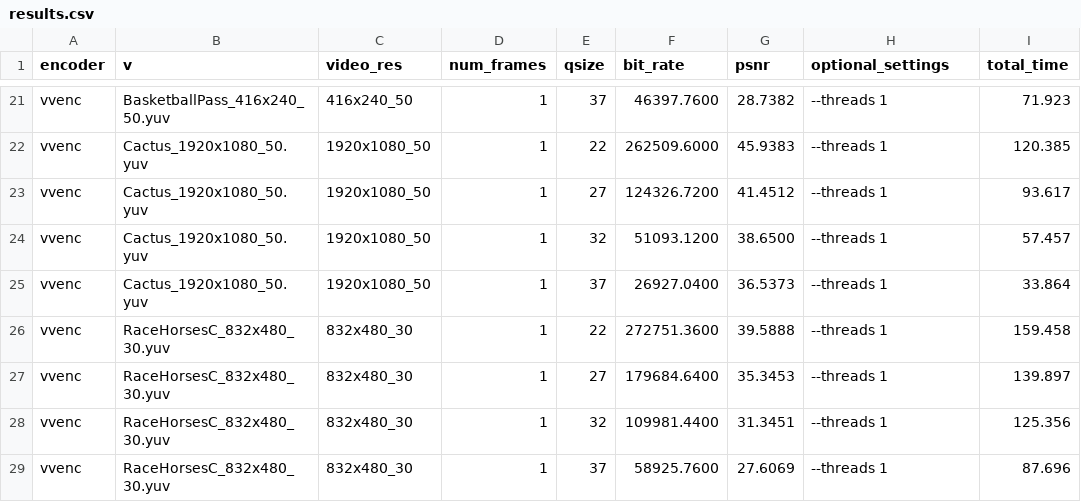
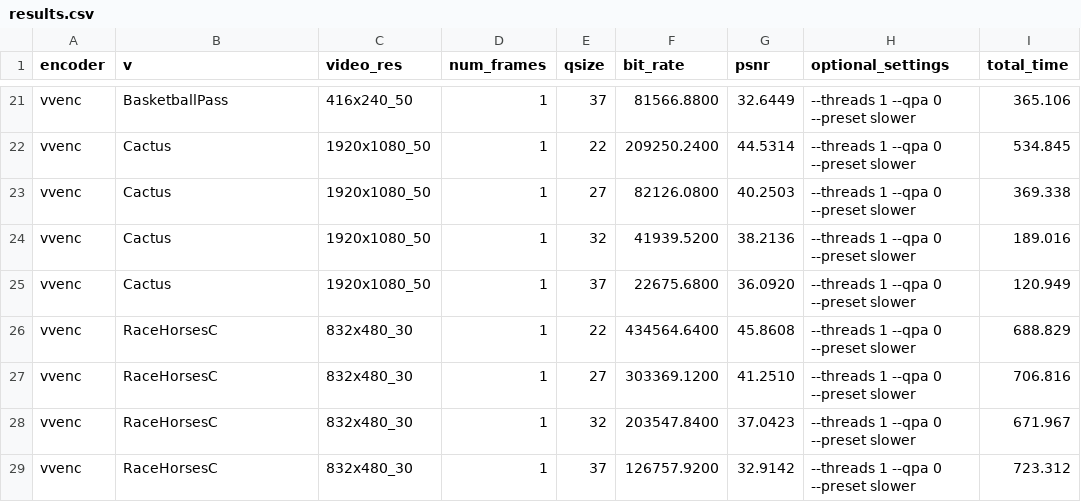
Before and after one commit to scarpart/video-coding, a CSV file: results.csv, drawn as a sheet; only a part is shown, gaps mark what is left out; the diff covers the shown part only; the diff names each change by its address in the sheet, - before the commit and + after, or states it on an @@ line.

```diff
--- a/results.csv
+++ b/results.csv
-B21 (v): BasketballPass_416x240_50.yuv
+B21 (v): BasketballPass
-F21 (bit_rate): 46397.7600
+F21 (bit_rate): 81566.8800
-G21 (psnr): 28.7382
+G21 (psnr): 32.6449
-H21:H29 (optional_settings): --threads 1
+H21:H29 (optional_settings): --threads 1 --qpa 0 --preset slower
-I21 (total_time): 71.923
+I21 (total_time): 365.106
-B22:B25 (v): Cactus_1920x1080_50.yuv
+B22:B25 (v): Cactus
-F22 (bit_rate): 262509.6000
+F22 (bit_rate): 209250.2400
-G22 (psnr): 45.9383
+G22 (psnr): 44.5314
-I22 (total_time): 120.385
+I22 (total_time): 534.845
-F23 (bit_rate): 124326.7200
+F23 (bit_rate): 82126.0800
-G23 (psnr): 41.4512
+G23 (psnr): 40.2503
-I23 (total_time): 93.617
+I23 (total_time): 369.338
-F24 (bit_rate): 51093.1200
+F24 (bit_rate): 41939.5200
-G24 (psnr): 38.6500
+G24 (psnr): 38.2136
-I24 (total_time): 57.457
+I24 (total_time): 189.016
-F25 (bit_rate): 26927.0400
+F25 (bit_rate): 22675.6800
-G25 (psnr): 36.5373
+G25 (psnr): 36.0920
-I25 (total_time): 33.864
+I25 (total_time): 120.949
-B26:B29 (v): RaceHorsesC_832x480_30.yuv
+B26:B29 (v): RaceHorsesC
-F26 (bit_rate): 272751.3600
+F26 (bit_rate): 434564.6400
-G26 (psnr): 39.5888
+G26 (psnr): 45.8608
-I26 (total_time): 159.458
+I26 (total_time): 688.829
-F27 (bit_rate): 179684.6400
+F27 (bit_rate): 303369.1200
-G27 (psnr): 35.3453
+G27 (psnr): 41.2510
-I27 (total_time): 139.897
+I27 (total_time): 706.816
-F28 (bit_rate): 109981.4400
+F28 (bit_rate): 203547.8400
-G28 (psnr): 31.3451
+G28 (psnr): 37.0423
-I28 (total_time): 125.356
+I28 (total_time): 671.967
-F29 (bit_rate): 58925.7600
+F29 (bit_rate): 126757.9200
-G29 (psnr): 27.6069
+G29 (psnr): 32.9142
-I29 (total_time): 87.696
+I29 (total_time): 723.312
```
Also changed, not shown: 67 edited cells elsewhere in this file, 48 other files.
